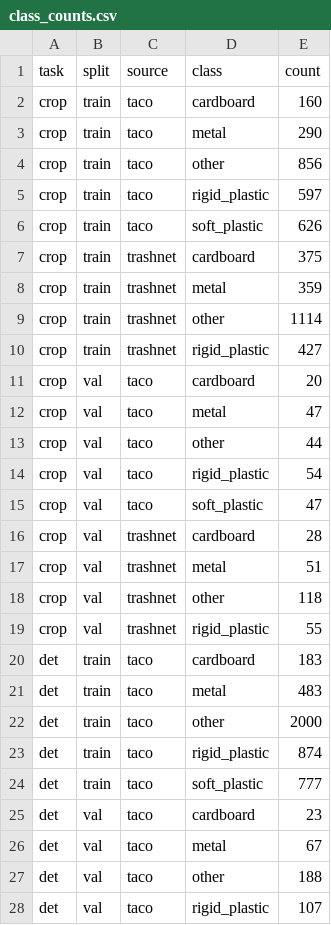
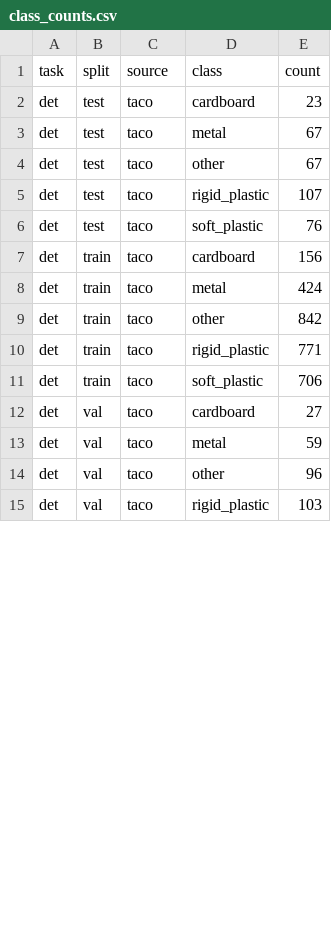
Before and after one commit to avishi1416/waste_controller, a CSV file: experiments/data/class_counts.csv, drawn as a sheet; only a part is shown; the diff covers the shown part only.

```diff
--- a/experiments/data/class_counts.csv
+++ b/experiments/data/class_counts.csv
@@ -1,28 +1,15 @@
 task,split,source,class,count
-crop,train,taco,cardboard,160
-crop,train,taco,metal,290
-crop,train,taco,other,856
-crop,train,taco,rigid_plastic,597
-crop,train,taco,soft_plastic,626
-crop,train,trashnet,cardboard,375
-crop,train,trashnet,metal,359
-crop,train,trashnet,other,1114
-crop,train,trashnet,rigid_plastic,427
-crop,val,taco,cardboard,20
-crop,val,taco,metal,47
-crop,val,taco,other,44
-crop,val,taco,rigid_plastic,54
-crop,val,taco,soft_plastic,47
-crop,val,trashnet,cardboard,28
-crop,val,trashnet,metal,51
-crop,val,trashnet,other,118
-crop,val,trashnet,rigid_plastic,55
-det,train,taco,cardboard,183
-det,train,taco,metal,483
-det,train,taco,other,2000
-det,train,taco,rigid_plastic,874
-det,train,taco,soft_plastic,777
-det,val,taco,cardboard,23
-det,val,taco,metal,67
-det,val,taco,other,188
-det,val,taco,rigid_plastic,107
+det,test,taco,cardboard,23
+det,test,taco,metal,67
+det,test,taco,other,67
+det,test,taco,rigid_plastic,107
+det,test,taco,soft_plastic,76
+det,train,taco,cardboard,156
+det,train,taco,metal,424
+det,train,taco,other,842
+det,train,taco,rigid_plastic,771
+det,train,taco,soft_plastic,706
+det,val,taco,cardboard,27
+det,val,taco,metal,59
+det,val,taco,other,96
+det,val,taco,rigid_plastic,103
```
Also changed, not shown: 1 edited cell elsewhere in this file, 48 other files.
